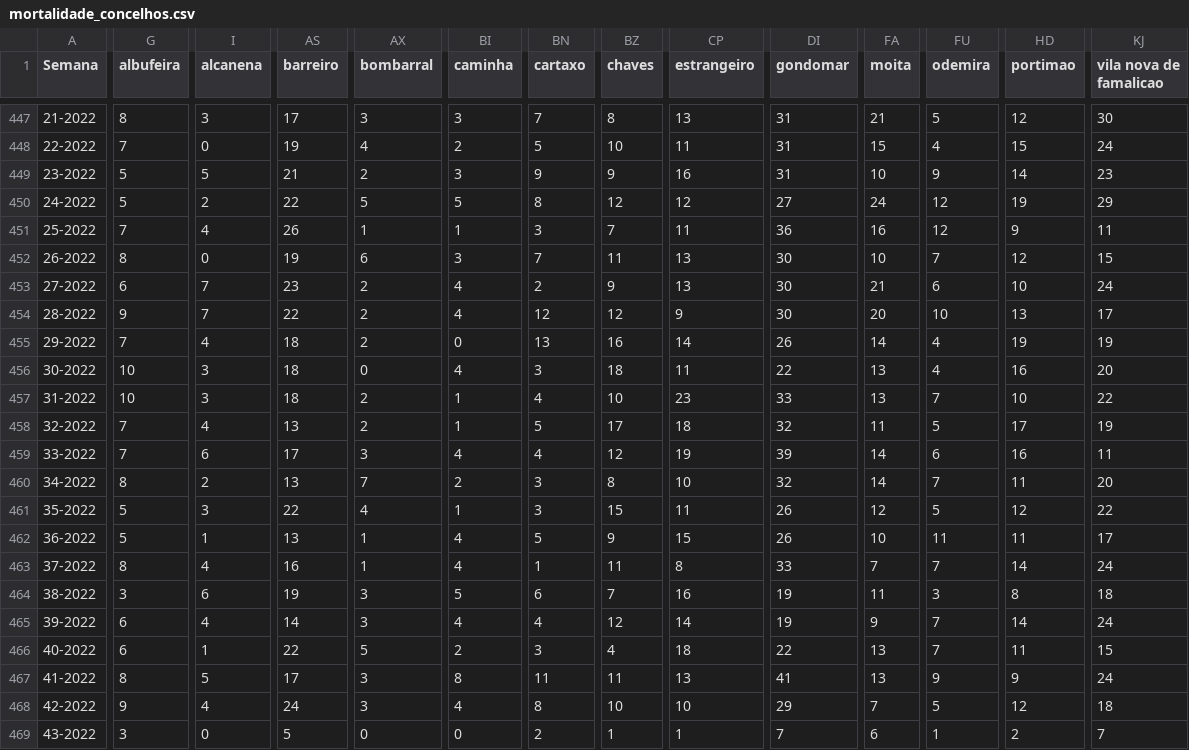
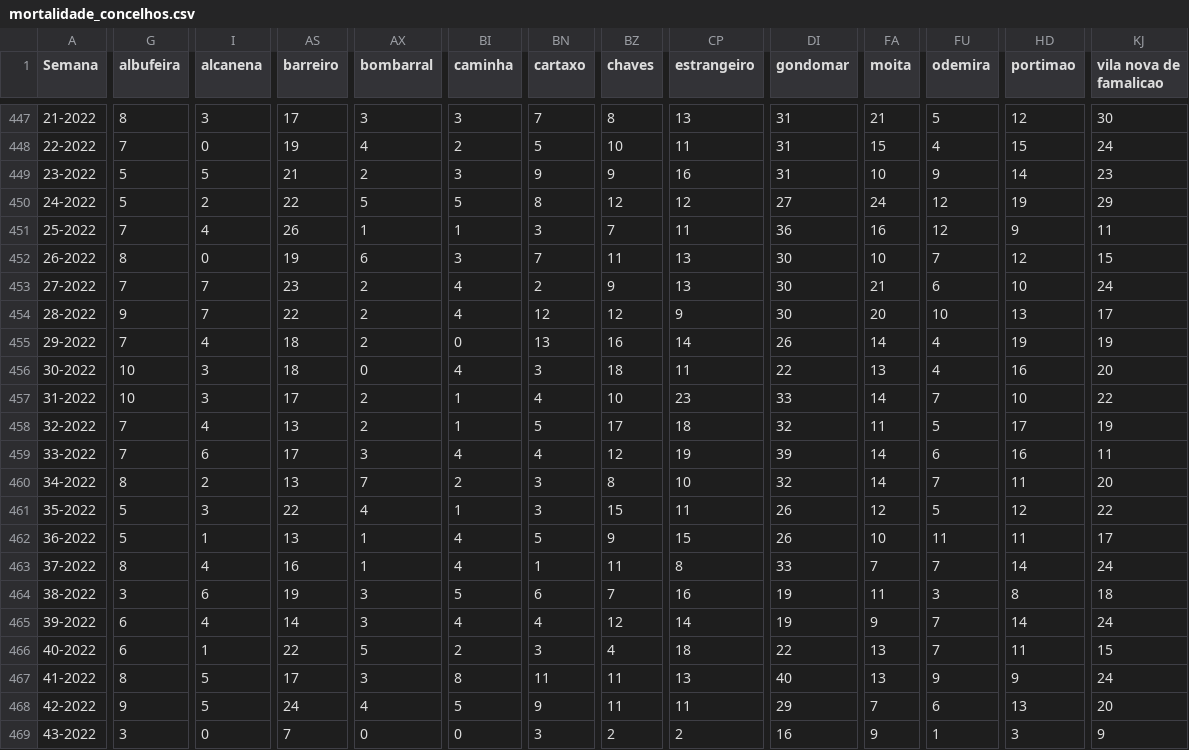
Before and after one commit to dssg-pt/dados-SICOeVM, a CSV file: mortalidade_concelhos.csv, drawn as a sheet; only a part is shown, gaps mark what is left out; the diff covers the shown part only; the diff names each change by its address in the sheet, - before the commit and + after, or states it on an @@ line.

```diff
--- a/mortalidade_concelhos.csv
+++ b/mortalidade_concelhos.csv
-G453 (albufeira): 6
+G453 (albufeira): 7
-AS457 (barreiro): 18
+AS457 (barreiro): 17
-FA457 (moita): 13
+FA457 (moita): 14
-DI467 (gondomar): 41
+DI467 (gondomar): 40
-I468 (alcanena): 4
+I468 (alcanena): 5
-AX468 (bombarral): 3
+AX468 (bombarral): 4
-BI468 (caminha): 4
+BI468 (caminha): 5
-BN468 (cartaxo): 8
+BN468 (cartaxo): 9
-BZ468 (chaves): 10
+BZ468 (chaves): 11
-CP468 (estrangeiro): 10
+CP468 (estrangeiro): 11
-FU468 (odemira): 5
+FU468 (odemira): 6
-HD468 (portimao): 12
+HD468 (portimao): 13
-KJ468 (vila nova de famalicao): 18
+KJ468 (vila nova de famalicao): 20
-AS469 (barreiro): 5
+AS469 (barreiro): 7
-BN469 (cartaxo): 2
+BN469 (cartaxo): 3
-BZ469 (chaves): 1
+BZ469 (chaves): 2
-CP469 (estrangeiro): 1
+CP469 (estrangeiro): 2
-DI469 (gondomar): 7
+DI469 (gondomar): 16
-FA469 (moita): 6
+FA469 (moita): 9
-HD469 (portimao): 2
+HD469 (portimao): 3
-KJ469 (vila nova de famalicao): 7
+KJ469 (vila nova de famalicao): 9
```
Also changed, not shown: 126 edited cells elsewhere in this file, 3 other files.
